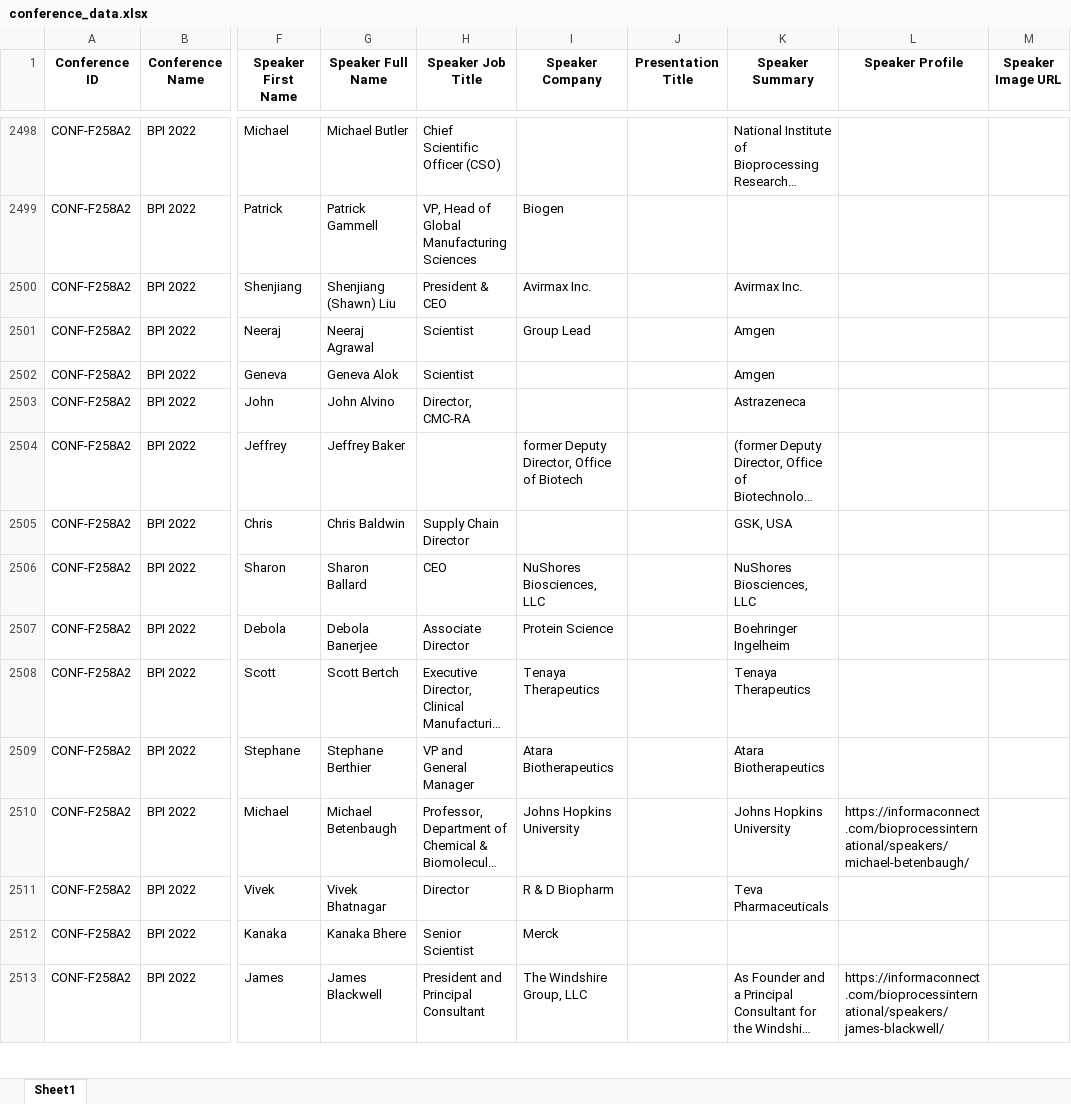
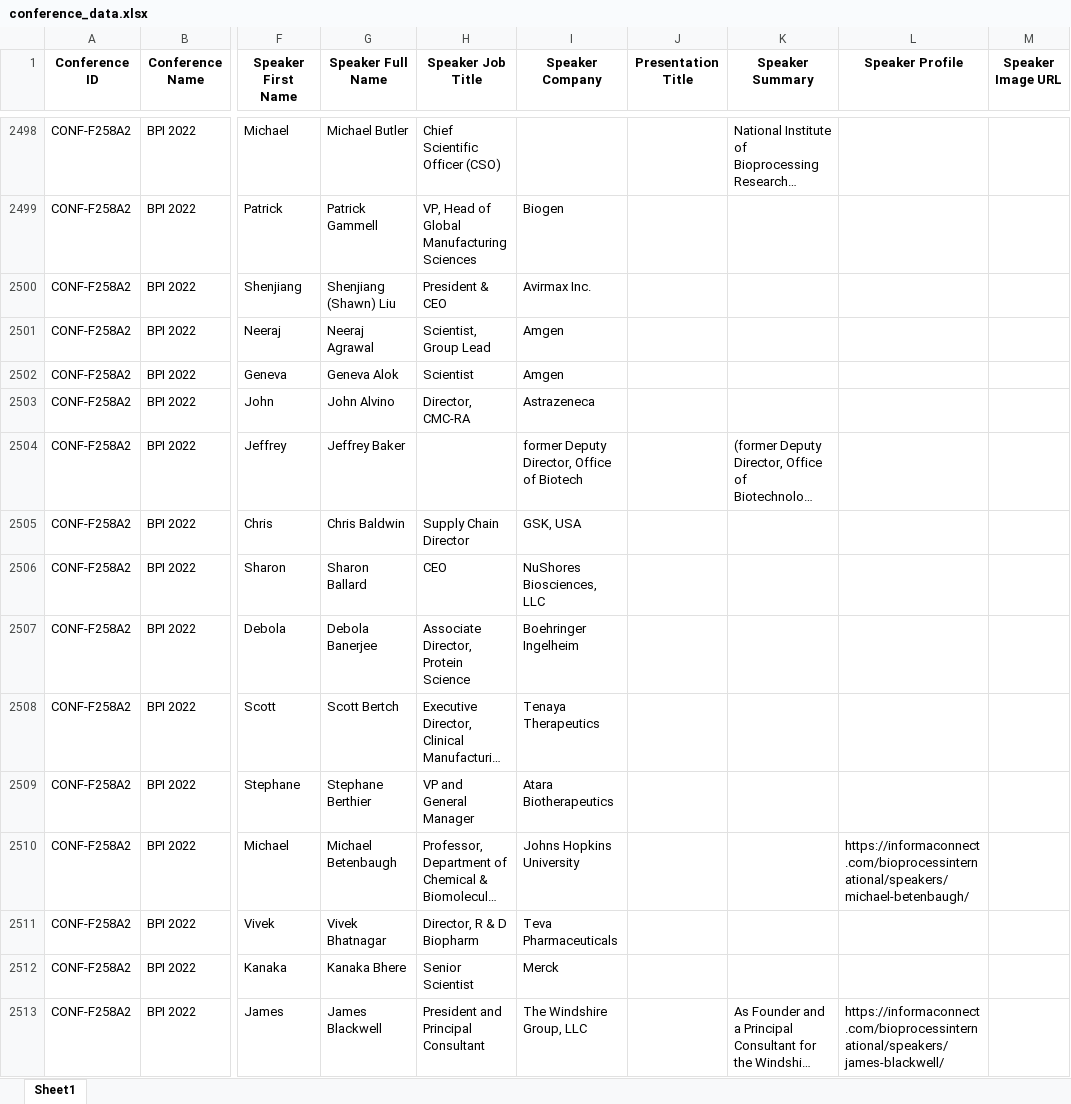
Before and after one commit to stoilsteve-hub/conference-hunter, an Excel workbook: conference_data.xlsx, sheet Sheet1, drawn as a sheet; only a part is shown, gaps mark what is left out; long unchanged cells end in …; values as stored, in another font and other column widths than the file's, no borders; the diff covers the shown part only; the diff names each change by its address in the sheet, - before the commit and + after, or states it on an @@ line.

```diff
--- a/conference_data.xlsx (sheet Sheet1)
+++ b/conference_data.xlsx (sheet Sheet1)
-K2500 (Speaker Summary): Avirmax Inc.
+K2500 (Speaker Summary): (empty)
-H2501 (Speaker Job Title): Scientist
+H2501 (Speaker Job Title): Scientist, Group Lead
-I2501 (Speaker Company): Group Lead
+I2501 (Speaker Company): Amgen
-K2501:K2502 (Speaker Summary): Amgen
+K2501:K2502 (Speaker Summary): (empty)
-I2502 (Speaker Company): (empty)
+I2502 (Speaker Company): Amgen
-I2503 (Speaker Company): (empty)
+I2503 (Speaker Company): Astrazeneca
-K2503 (Speaker Summary): Astrazeneca
+K2503 (Speaker Summary): (empty)
-I2505 (Speaker Company): (empty)
+I2505 (Speaker Company): GSK, USA
-K2505 (Speaker Summary): GSK, USA
+K2505 (Speaker Summary): (empty)
-K2506 (Speaker Summary): NuShores Biosciences, LLC
+K2506 (Speaker Summary): (empty)
-H2507 (Speaker Job Title): Associate Director
+H2507 (Speaker Job Title): Associate Director, Protein Science
-I2507 (Speaker Company): Protein Science
+I2507 (Speaker Company): Boehringer Ingelheim
-K2507 (Speaker Summary): Boehringer Ingelheim
+K2507 (Speaker Summary): (empty)
-K2508 (Speaker Summary): Tenaya Therapeutics
+K2508 (Speaker Summary): (empty)
-K2509 (Speaker Summary): Atara Biotherapeutics
+K2509 (Speaker Summary): (empty)
-K2510 (Speaker Summary): Johns Hopkins University
+K2510 (Speaker Summary): (empty)
-H2511 (Speaker Job Title): Director
+H2511 (Speaker Job Title): Director, R & D Biopharm
-I2511 (Speaker Company): R & D Biopharm
+I2511 (Speaker Company): Teva Pharmaceuticals
-K2511 (Speaker Summary): Teva Pharmaceuticals
+K2511 (Speaker Summary): (empty)
```
Also changed, not shown: 13 added rows and 894 edited cells elsewhere in this sheet, 7 other files.
